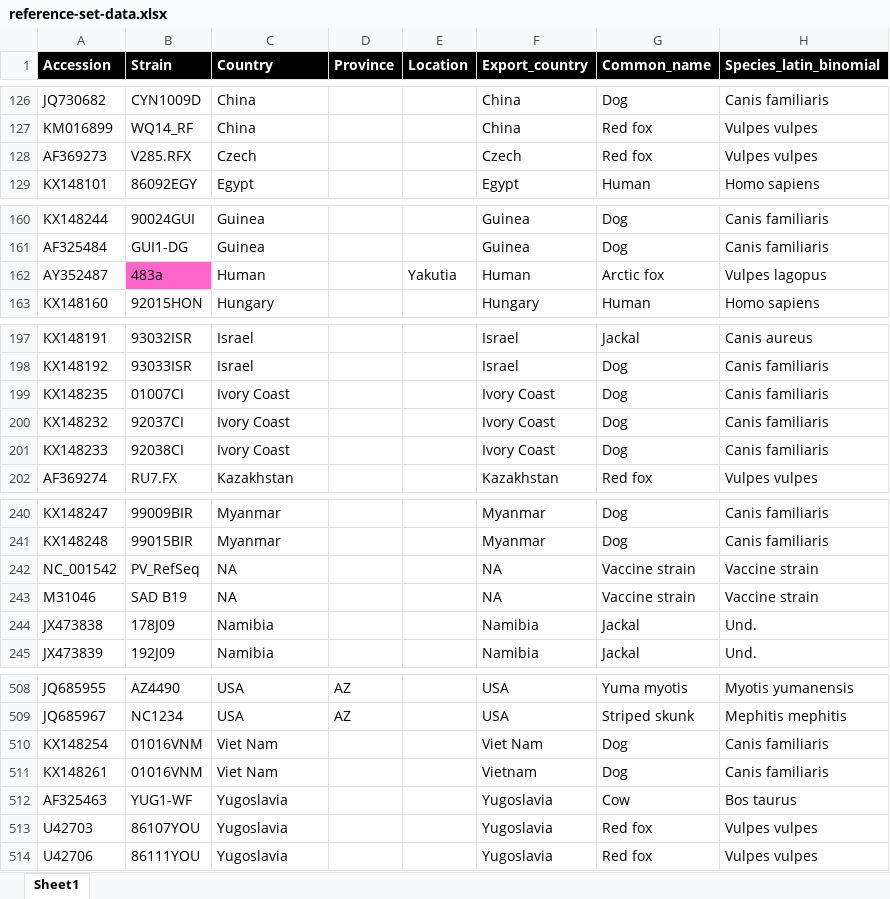
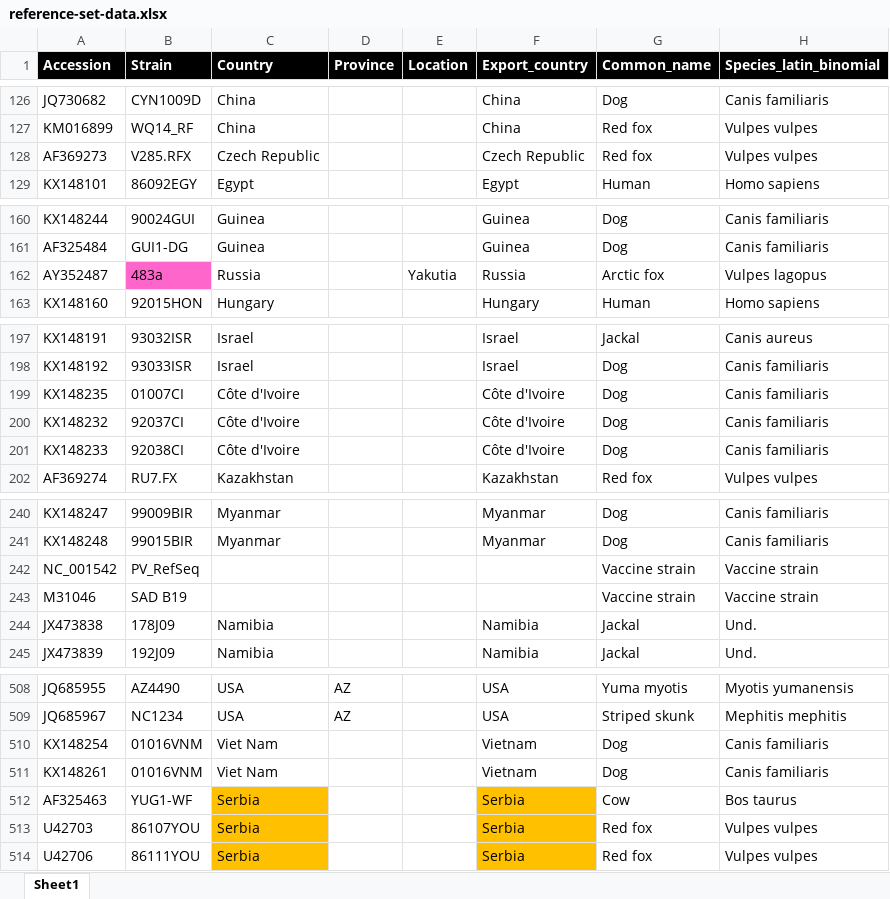
Before and after one commit to giffordlabcvr/RABV-GLUE, an Excel workbook: tabular/reference-set-data.xlsx, sheet Sheet1, drawn as a sheet; only a part is shown, gaps mark what is left out; values as stored, in another font and other column widths than the file's, no borders; conditional formats not drawn; the diff covers the shown part only; the diff names each change by its address in the sheet, - before the commit and + after, or states it on an @@ line.

Commit message:
Updates to reference sequence metadata

```diff
--- a/tabular/reference-set-data.xlsx (sheet Sheet1)
+++ b/tabular/reference-set-data.xlsx (sheet Sheet1)
-C128 (Country): Czech
+C128 (Country): Czech Republic
-F128 (Export_country): Czech
+F128 (Export_country): Czech Republic
-C162 (Country): Human
+C162 (Country): Russia
-F162 (Export_country): Human
+F162 (Export_country): Russia
-C199:C201 (Country): Ivory Coast
+C199:C201 (Country): Côte d'Ivoire
-F199:F201 (Export_country): Ivory Coast
+F199:F201 (Export_country): Côte d'Ivoire
-C242:C243 (Country): NA
+C242:C243 (Country): (empty)
-F242:F243 (Export_country): NA
+F242:F243 (Export_country): (empty)
-F510 (Export_country): Viet Nam
+F510 (Export_country): Vietnam
-C512:C514 (Country): Yugoslavia
+C512:C514 (Country): Serbia
-C512:C514 fill: none
+C512:C514 fill: #FFC000
-F512:F514 (Export_country): Yugoslavia
+F512:F514 (Export_country): Serbia
-F512:F514 fill: none
+F512:F514 fill: #FFC000
```
Also changed, not shown: 6 edited cells elsewhere in this sheet, 4 other files.
